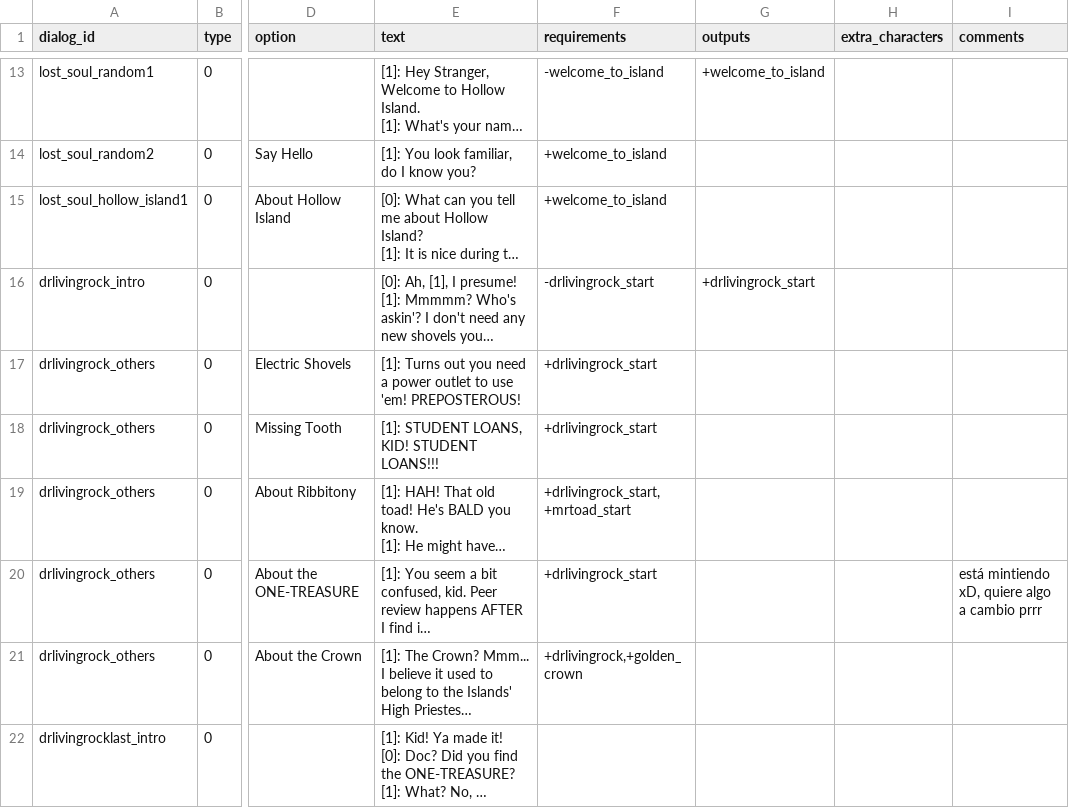
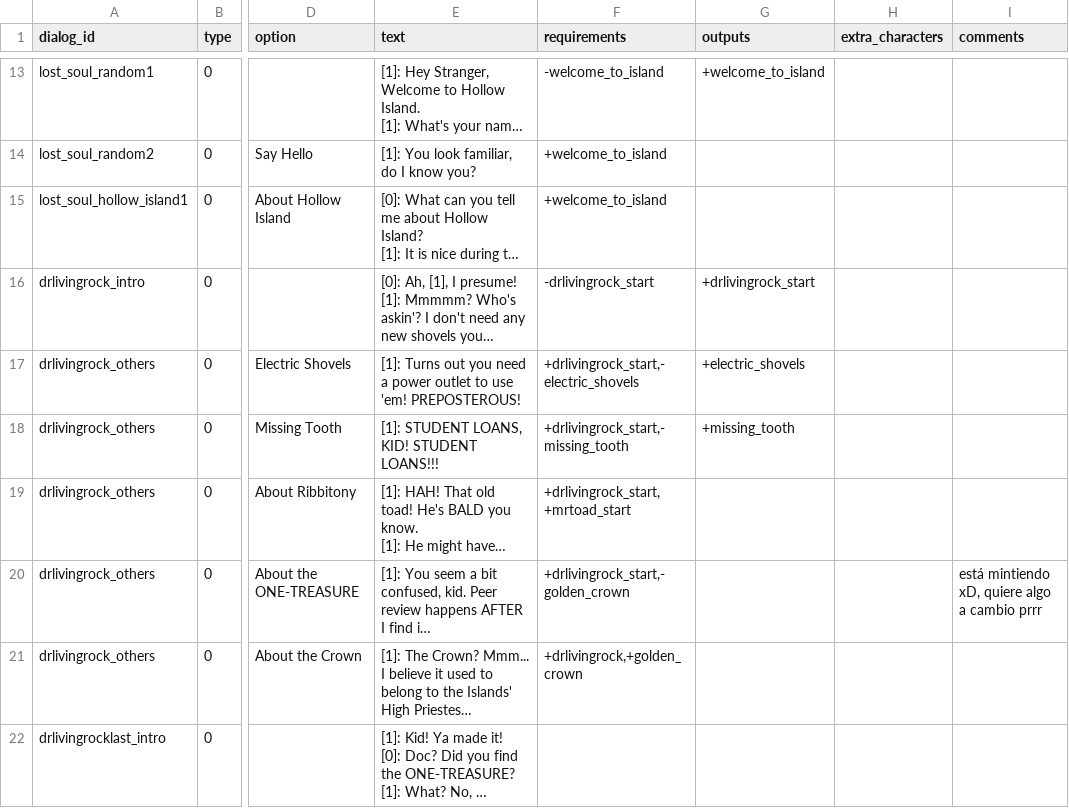
Before and after one commit to acoppes/gbjams, a CSV file: gbjam14/Assets/StreamingAssets/dialogs-database.csv, drawn as a sheet; only a part is shown, gaps mark what is left out; long unchanged cells end in …; the diff covers the shown part only; the diff names each change by its address in the sheet, - before the commit and + after, or states it on an @@ line.

```diff
--- a/gbjam14/Assets/StreamingAssets/dialogs-database.csv
+++ b/gbjam14/Assets/StreamingAssets/dialogs-database.csv
-F17 (requirements): +drlivingrock_start
+F17 (requirements): +drlivingrock_start,-electric_shovels
-G17 (outputs): (empty)
+G17 (outputs): +electric_shovels
-F18 (requirements): +drlivingrock_start
+F18 (requirements): +drlivingrock_start,-missing_tooth
-G18 (outputs): (empty)
+G18 (outputs): +missing_tooth
-F20 (requirements): +drlivingrock_start
+F20 (requirements): +drlivingrock_start,-golden_crown
```
Also changed, not shown: 3 added rows, 1 removed row and 2 edited cells elsewhere in this file, 6 other files.
